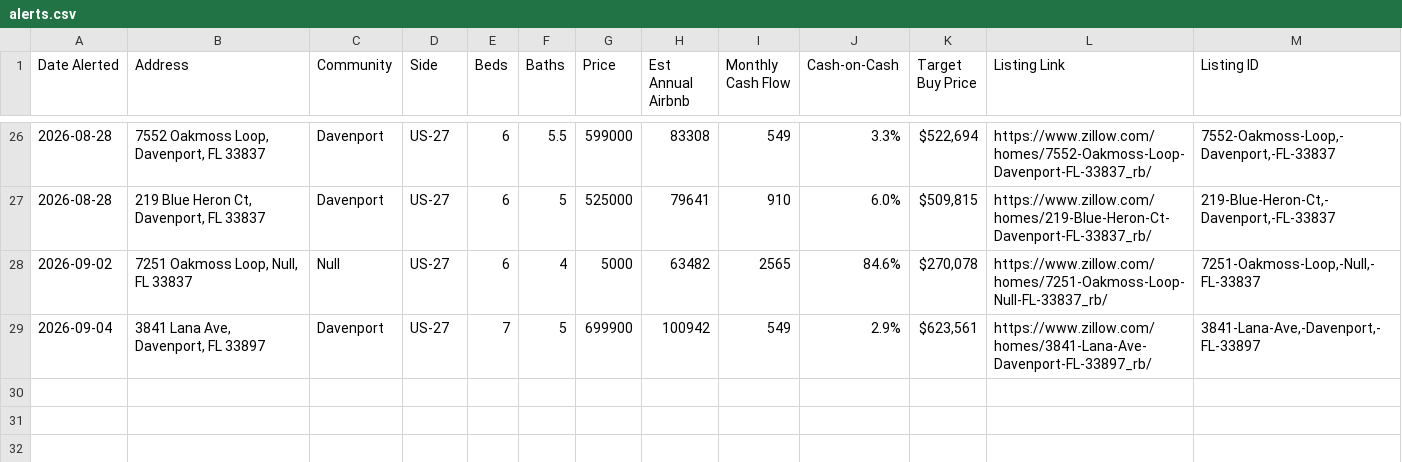
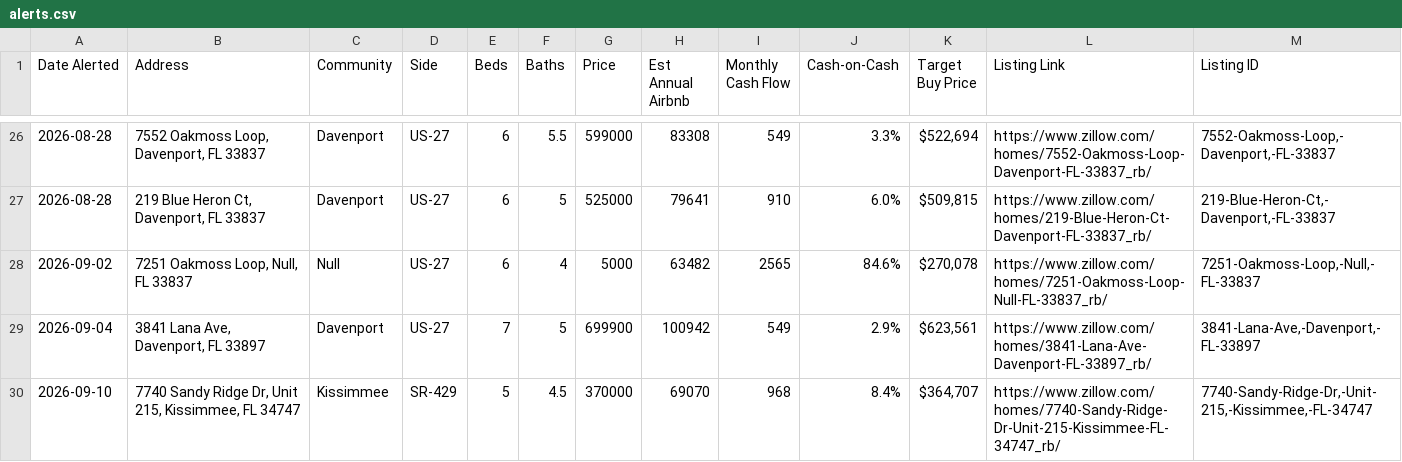
Before and after one commit to mjleo478/str-agent, a CSV file: alerts.csv, drawn as a sheet; only a part is shown, gaps mark what is left out; the diff names each change by its address in the sheet, - before the commit and + after, or states it on an @@ line.

```diff
--- a/alerts.csv
+++ b/alerts.csv
+row 30: 2026-09-10 | 7740 Sandy Ridge Dr, Unit 215, Kissimmee, FL 34747 | Kissimmee | SR-429 | 5 | 4.5 | 370000 | 69070 | 968 | 8.4% | $364,707 | https://www.zillow.com/homes/7740-Sandy-Ridge-Dr-Unit-215-Kissimmee-FL-34747_rb/ | 7740-Sandy-Ridge-Dr,-Unit-215,-Kissimmee,-FL-34747
```
Also changed, not shown: listings.csv, 2 other files.
